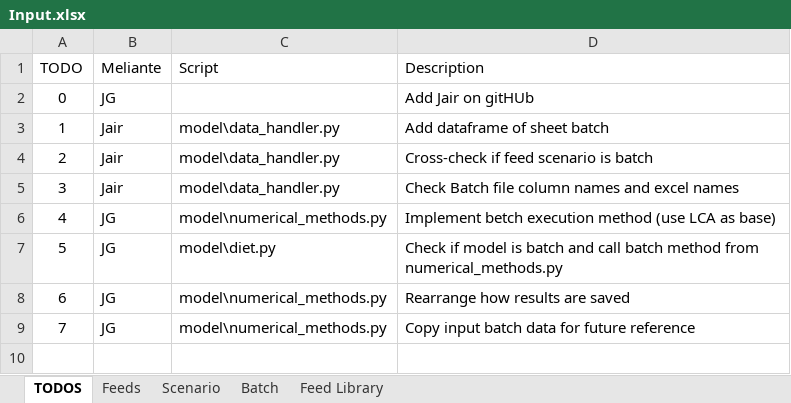
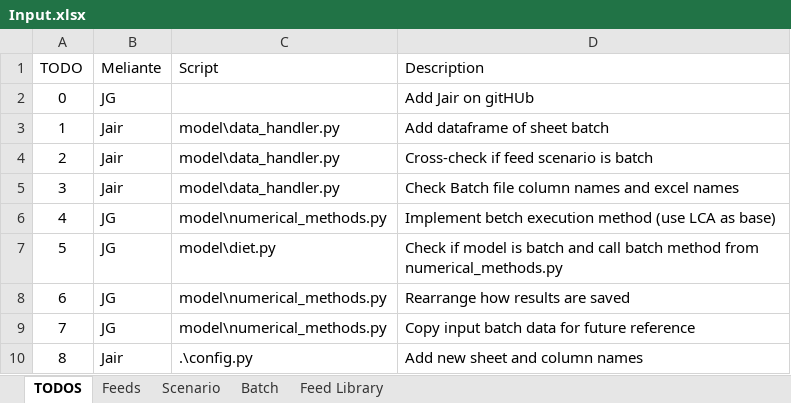
Before and after one commit to BlackNellore/MaxProfitFeeding, an Excel workbook: Input.xlsx, sheet TODOS, drawn as a sheet; values as stored, in another font and other column widths than the file's, no borders; table styles not drawn; the diff names each change by its address in the sheet, - before the commit and + after, or states it on an @@ line.

Commit message:
prep for batch execution development

```diff
--- a/Input.xlsx (sheet TODOS)
+++ b/Input.xlsx (sheet TODOS)
+row 10: 8 | Jair | .\config.py | Add new sheet and column names
```
